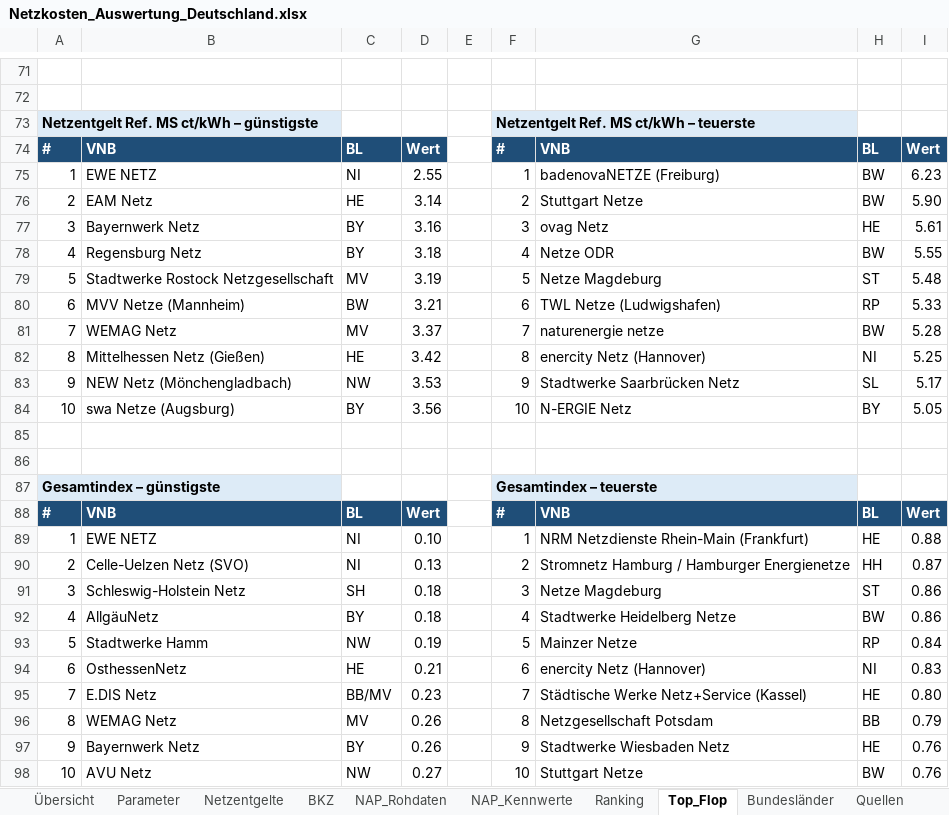
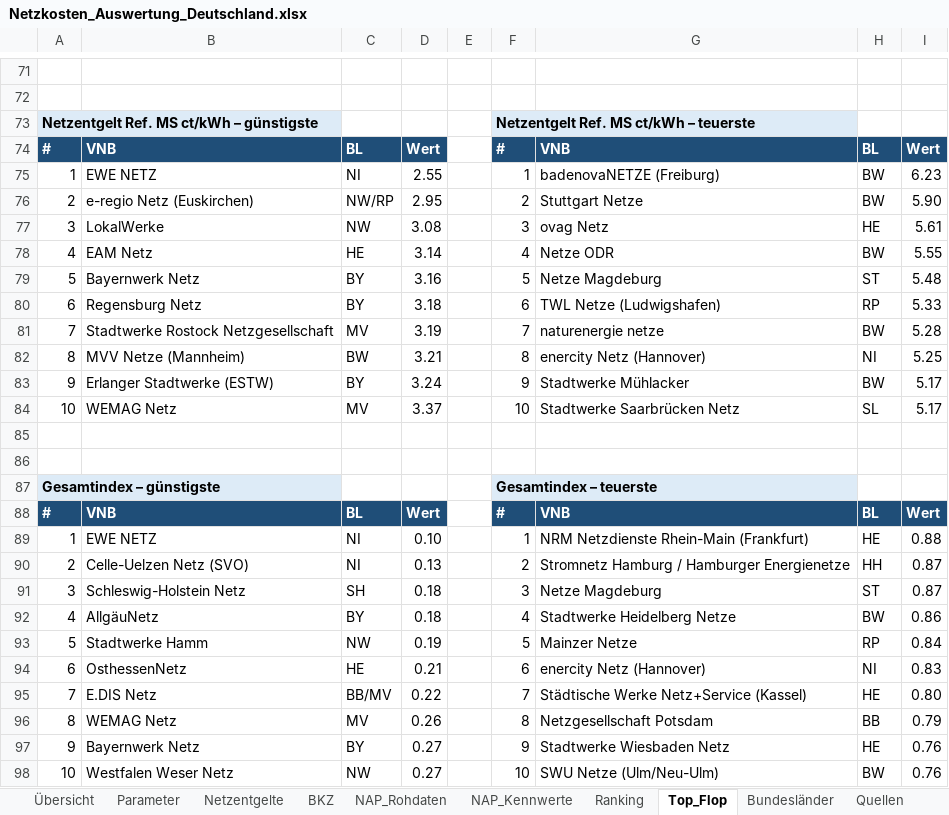
Before and after one commit to Signenum/netzkosten-atlas, an Excel workbook: Netzkosten_Auswertung_Deutschland.xlsx, sheet Top_Flop, drawn as a sheet; only a part is shown, gaps mark what is left out; values as stored, in another font and other column widths than the file's, no borders; removed rows and columns are numbered as before the commit, all else as after; the diff covers the shown part only; the diff names each change by its address in the sheet, - before the commit and + after, or states it on an @@ line.

```diff
--- a/Netzkosten_Auswertung_Deutschland.xlsx (sheet Top_Flop)
+++ b/Netzkosten_Auswertung_Deutschland.xlsx (sheet Top_Flop)
-B76: EAM Netz
+B76: e-regio Netz (Euskirchen)
-C76: HE
+C76: NW/RP
-D76: 3.14
+D76: 2.95
-B77: Bayernwerk Netz
+B77: LokalWerke
-C77: BY
+C77: NW
-D77: 3.16
+D77: 3.08
-B78: Regensburg Netz
+B78: EAM Netz
-C78: BY
+C78: HE
-D78: 3.18
+D78: 3.14
-B79: Stadtwerke Rostock Netzgesellschaft
+B79: Bayernwerk Netz
-C79: MV
+C79: BY
-D79: 3.19
+D79: 3.16
-B80: MVV Netze (Mannheim)
+B80: Regensburg Netz
-C80: BW
+C80: BY
-D80: 3.21
+D80: 3.18
-B81: WEMAG Netz
+B81: Stadtwerke Rostock Netzgesellschaft
-D81: 3.37
+D81: 3.19
-B82: Mittelhessen Netz (Gießen)
+B82: MVV Netze (Mannheim)
-C82: HE
+C82: BW
-D82: 3.42
+D82: 3.21
-B83: NEW Netz (Mönchengladbach)
+B83: Erlanger Stadtwerke (ESTW)
-C83: NW
+C83: BY
-D83: 3.53
+D83: 3.24
-G83: Stadtwerke Saarbrücken Netz
+G83: Stadtwerke Mühlacker
-H83: SL
+H83: BW
-row 84: 10 | swa Netze (Augsburg) | BY | 3.56 |  | 10 | N-ERGIE Netz | BY | 5.05
+row 84: 10 | WEMAG Netz | MV | 3.37 |  | 10 | Stadtwerke Saarbrücken Netz | SL | 5.17
-I91: 0.86
+I91: 0.87
-D95: 0.23
+D95: 0.22
-D97: 0.26
+D97: 0.27
-B98: AVU Netz
+B98: Westfalen Weser Netz
-G98: Stuttgart Netze
+G98: SWU Netze (Ulm/Neu-Ulm)
```
Also changed, not shown: 1 added row, 1 removed row and 28 edited cells elsewhere in this sheet, sheet NNE_Entwicklung, sheet Netzentgelte, sheet Ranking, sheet BKZ, sheet Quellen, sheet Bundesländer, formulas that keep their value, hidden cells, 17 other files.
